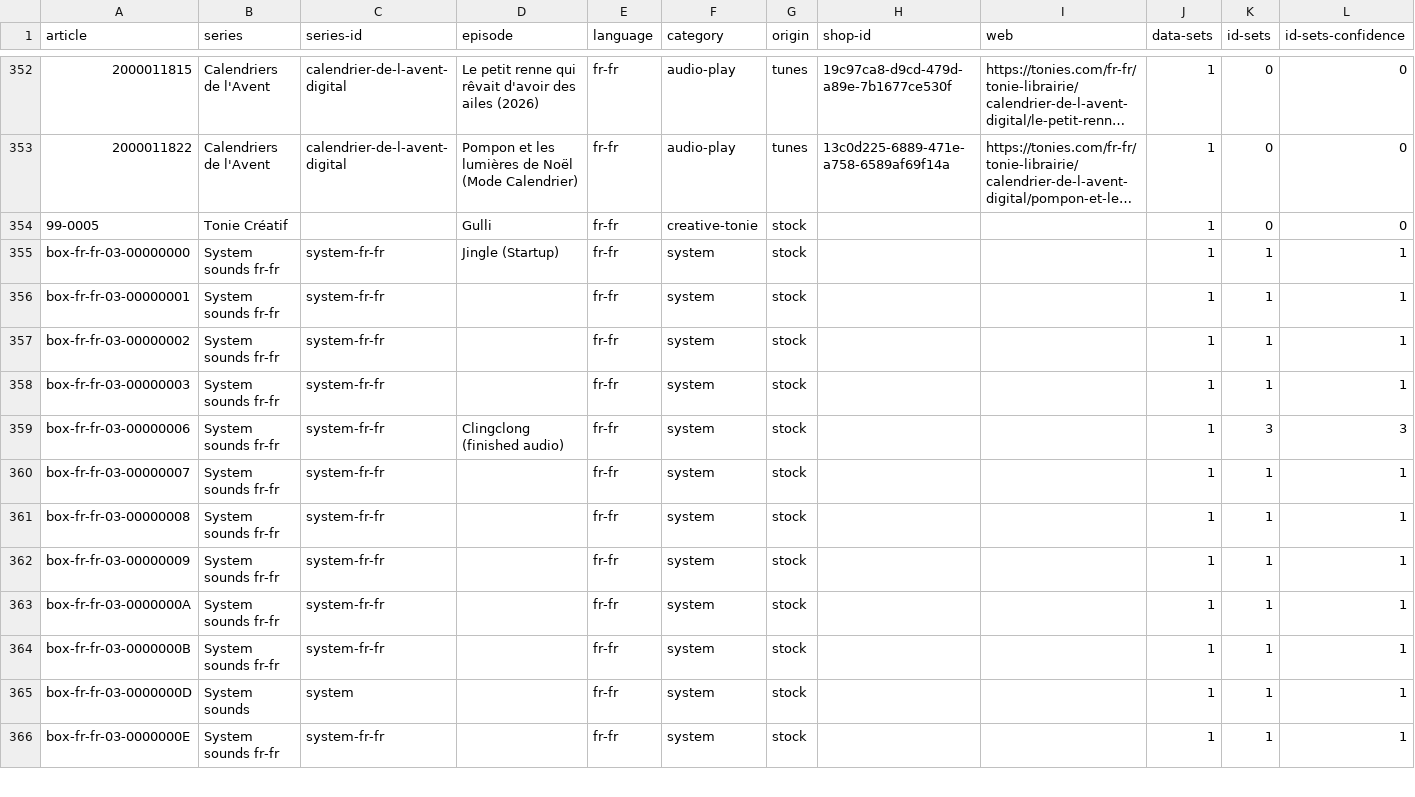
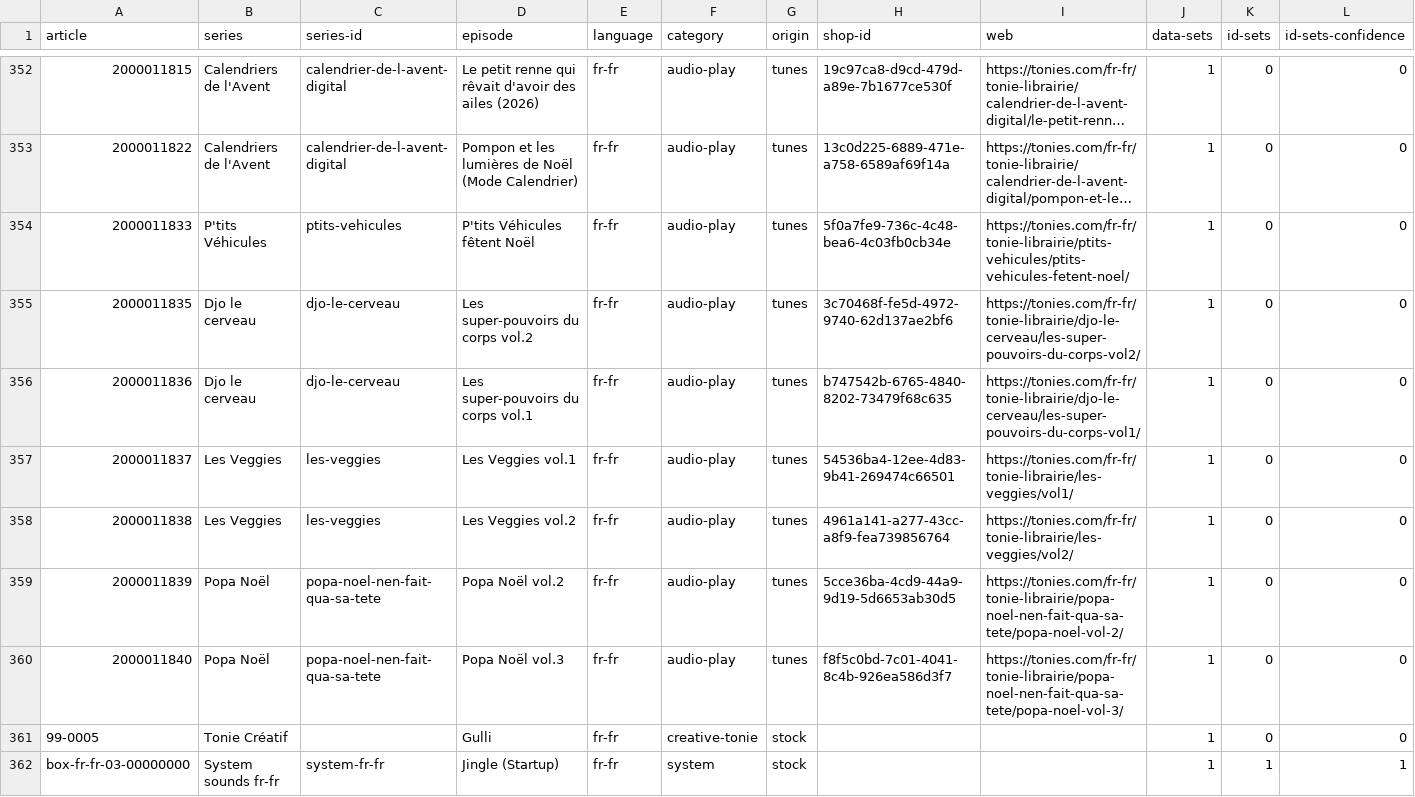
Before and after one commit to toniebox-reverse-engineering/tonies-json, a CSV file: stats/stats-by-article.fr-fr.csv, drawn as a sheet; only a part is shown, gaps mark what is left out; the shorter side is filled out with more unchanged rows; long unchanged cells end in …; rows hold the shown columns only; the diff names each change by its address in the sheet, - before the commit and + after, or states it on an @@ line.

Commit message:
Auto-Update tonies.json, toniesV2.json and the stats

```diff
--- a/stats/stats-by-article.fr-fr.csv
+++ b/stats/stats-by-article.fr-fr.csv
+row 354: 2000011833 | P'tits Véhicules | ptits-vehicules | P'tits Véhicules fêtent Noël | fr-fr | audio-play | tunes | 5f0a7fe9-736c-4c48-bea6-4c03fb0cb34e | https://tonies.com/fr-fr/tonie-librairie/ptits-vehicules/ptits-vehicules-fetent-noel/ | 1 | 0 | 0
+row 355: 2000011835 | Djo le cerveau | djo-le-cerveau | Les super-pouvoirs du corps vol.2 | fr-fr | audio-play | tunes | 3c70468f-fe5d-4972-9740-62d137ae2bf6 | https://tonies.com/fr-fr/tonie-librairie/djo-le-cerveau/les-super-pouvoirs-du-corps-vol2/ | 1 | 0 | 0
+row 356: 2000011836 | Djo le cerveau | djo-le-cerveau | Les super-pouvoirs du corps vol.1 | fr-fr | audio-play | tunes | b747542b-6765-4840-8202-73479f68c635 | https://tonies.com/fr-fr/tonie-librairie/djo-le-cerveau/les-super-pouvoirs-du-corps-vol1/ | 1 | 0 | 0
+row 357: 2000011837 | Les Veggies | les-veggies | Les Veggies vol.1 | fr-fr | audio-play | tunes | 54536ba4-12ee-4d83-9b41-269474c66501 | https://tonies.com/fr-fr/tonie-librairie/les-veggies/vol1/ | 1 | 0 | 0
+row 358: 2000011838 | Les Veggies | les-veggies | Les Veggies vol.2 | fr-fr | audio-play | tunes | 4961a141-a277-43cc-a8f9-fea739856764 | https://tonies.com/fr-fr/tonie-librairie/les-veggies/vol2/ | 1 | 0 | 0
+row 359: 2000011839 | Popa Noël | popa-noel-nen-fait-qua-sa-tete | Popa Noël vol.2 | fr-fr | audio-play | tunes | 5cce36ba-4cd9-44a9-9d19-5d6653ab30d5 | https://tonies.com/fr-fr/tonie-librairie/popa-noel-nen-fait-qua-sa-tete/popa-noel-vol-2/ | 1 | 0 | 0
+row 360: 2000011840 | Popa Noël | popa-noel-nen-fait-qua-sa-tete | Popa Noël vol.3 | fr-fr | audio-play | tunes | f8f5c0bd-7c01-4041-8c4b-926ea586d3f7 | https://tonies.com/fr-fr/tonie-librairie/popa-noel-nen-fait-qua-sa-tete/popa-noel-vol-3/ | 1 | 0 | 0
```
Also changed, not shown: stats/stats-by-article.en-gb.csv, stats/stats-by-article.en-us.csv, 5 other files.
